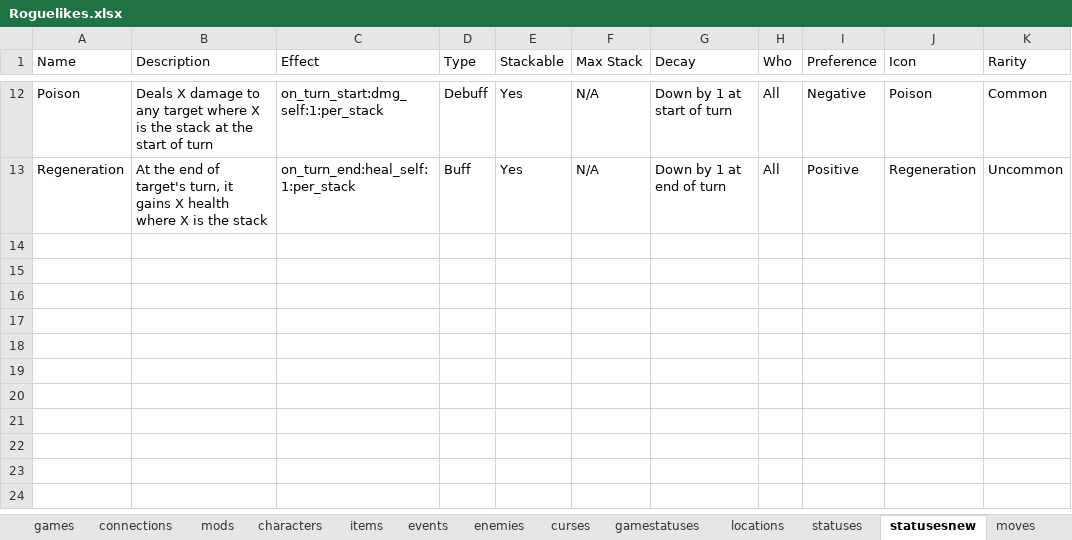
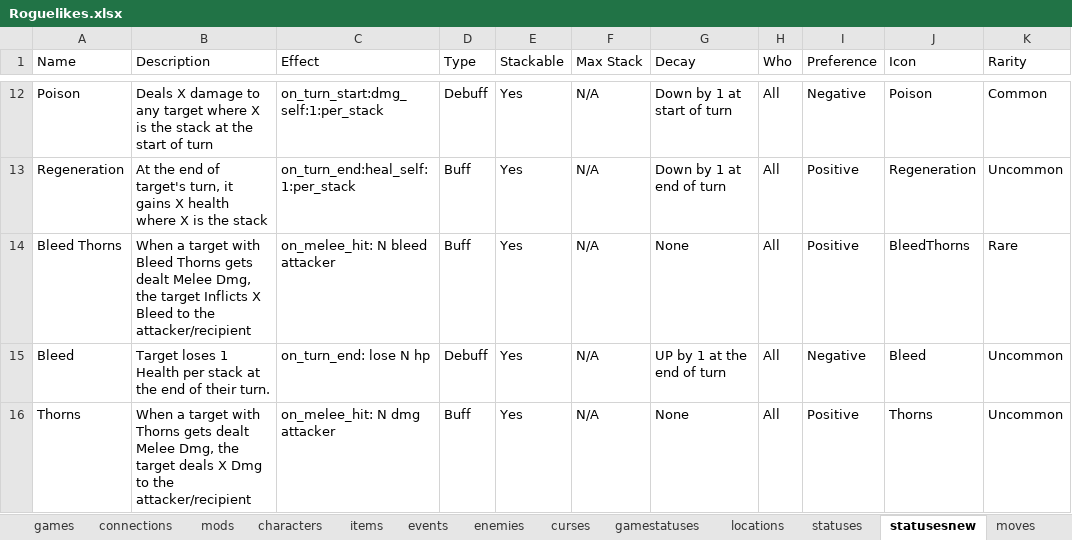
Before and after one commit to batsling/Roguelike-like, an Excel workbook: tools/Roguelikes.xlsx, sheet statusesnew, drawn as a sheet; only a part is shown, gaps mark what is left out; values as stored, in another font and other column widths than the file's, no borders; table styles not drawn; the diff names each change by its address in the sheet, - before the commit and + after, or states it on an @@ line.

Commit message:
Add files via upload

```diff
--- a/tools/Roguelikes.xlsx (sheet statusesnew)
+++ b/tools/Roguelikes.xlsx (sheet statusesnew)
+row 14: Bleed Thorns | When a target with Bleed Thorns gets dealt Melee Dmg, the target Inflicts X Bleed to the attacker/recipient | on_melee_hit: N bleed attacker | Buff | Yes | N/A | None | All | Positive | BleedThorns | Rare
+row 15: Bleed | Target loses 1 Health per stack at the end of their turn. | on_turn_end: lose N hp | Debuff | Yes | N/A | UP by 1 at the end of turn | All | Negative | Bleed | Uncommon
+row 16: Thorns | When a target with Thorns gets dealt Melee Dmg, the target deals X Dmg to the attacker/recipient | on_melee_hit: N dmg attacker | Buff | Yes | N/A | None | All | Positive | Thorns | Uncommon
```
Also changed, not shown: sheet items, sheet games, sheet connections.
